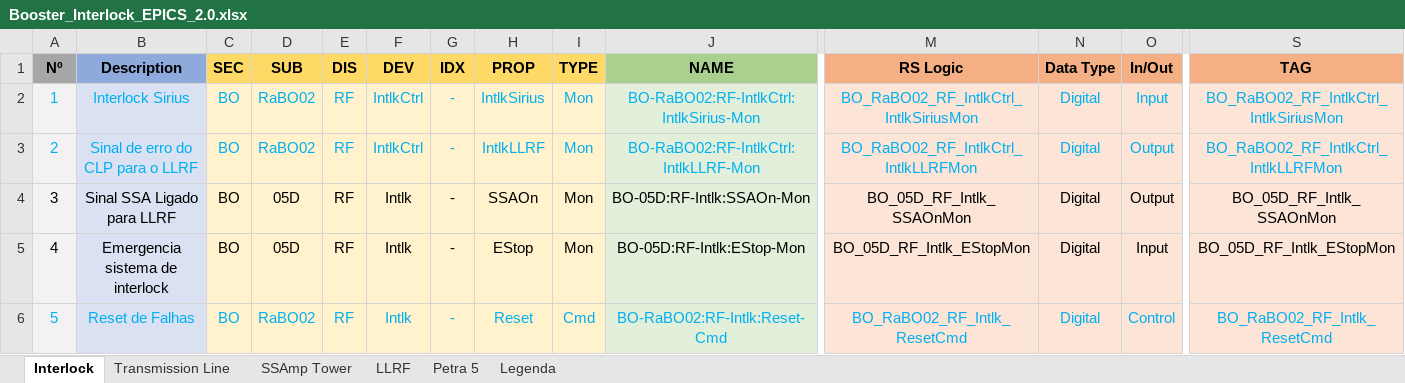
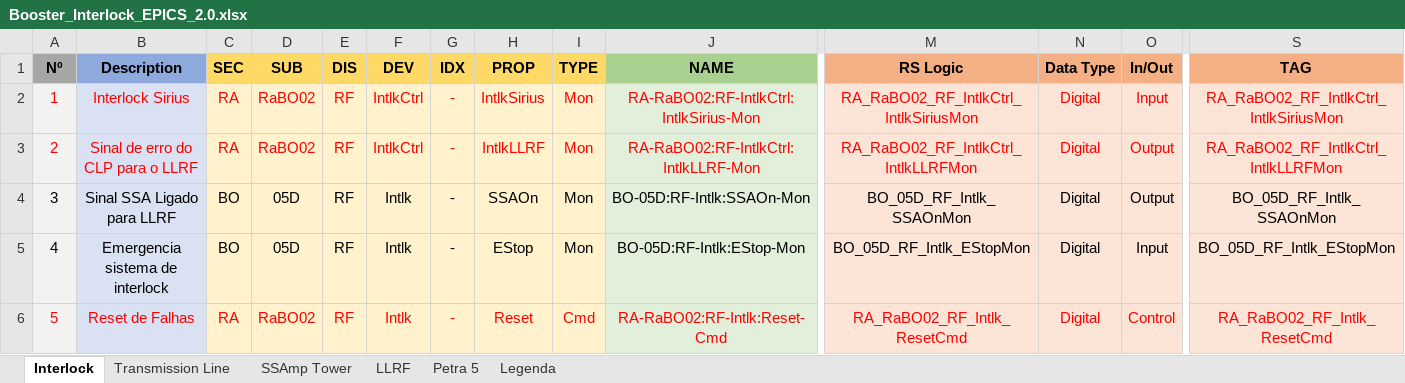
Before and after one commit to lnls-sirius/etherip-ioc, an Excel workbook: etc/Booster_Interlock_EPICS_2.0.xlsx, sheet Interlock, drawn as a sheet; only a part is shown, gaps mark what is left out; values as stored, in another font and other column widths than the file's, no borders; table styles not drawn; the diff covers the shown part only; the diff names each change by its address in the sheet, - before the commit and + after, or states it on an @@ line.

```diff
--- a/etc/Booster_Interlock_EPICS_2.0.xlsx (sheet Interlock)
+++ b/etc/Booster_Interlock_EPICS_2.0.xlsx (sheet Interlock)
-A2:J3 text colour: #00B0F0
+A2:J3 text colour: #FF0000
-C2:C3 (SEC): BO
+C2:C3 (SEC): RA
-J2 (NAME): BO-RaBO02:RF-IntlkCtrl:IntlkSirius-Mon
+J2 (NAME): RA-RaBO02:RF-IntlkCtrl:IntlkSirius-Mon
-M2 (RS Logic): BO_RaBO02_RF_IntlkCtrl_IntlkSiriusMon
+M2 (RS Logic): RA_RaBO02_RF_IntlkCtrl_IntlkSiriusMon
-M2:O3 text colour: #00B0F0
+M2:O3 text colour: #FF0000
-S2 (TAG): BO_RaBO02_RF_IntlkCtrl_IntlkSiriusMon
+S2 (TAG): RA_RaBO02_RF_IntlkCtrl_IntlkSiriusMon
-S2:S3 text colour: #00B0F0
+S2:S3 text colour: #FF0000
-J3 (NAME): BO-RaBO02:RF-IntlkCtrl:IntlkLLRF-Mon
+J3 (NAME): RA-RaBO02:RF-IntlkCtrl:IntlkLLRF-Mon
-M3 (RS Logic): BO_RaBO02_RF_IntlkCtrl_IntlkLLRFMon
+M3 (RS Logic): RA_RaBO02_RF_IntlkCtrl_IntlkLLRFMon
-S3 (TAG): BO_RaBO02_RF_IntlkCtrl_IntlkLLRFMon
+S3 (TAG): RA_RaBO02_RF_IntlkCtrl_IntlkLLRFMon
-A6:J6 text colour: #00B0F0
+A6:J6 text colour: #FF0000
-C6 (SEC): BO
+C6 (SEC): RA
-J6 (NAME): BO-RaBO02:RF-Intlk:Reset-Cmd
+J6 (NAME): RA-RaBO02:RF-Intlk:Reset-Cmd
-M6 (RS Logic): BO_RaBO02_RF_Intlk_ResetCmd
+M6 (RS Logic): RA_RaBO02_RF_Intlk_ResetCmd
-M6:O6 text colour: #00B0F0
+M6:O6 text colour: #FF0000
-S6 (TAG): BO_RaBO02_RF_Intlk_ResetCmd
+S6 (TAG): RA_RaBO02_RF_Intlk_ResetCmd
-S6 text colour: #00B0F0
+S6 text colour: #FF0000
```
Also changed, not shown: cell formats elsewhere in this sheet, sheet LLRF, etc/Storage Ring A Interlock EPICS.xlsx, 1 other file.
